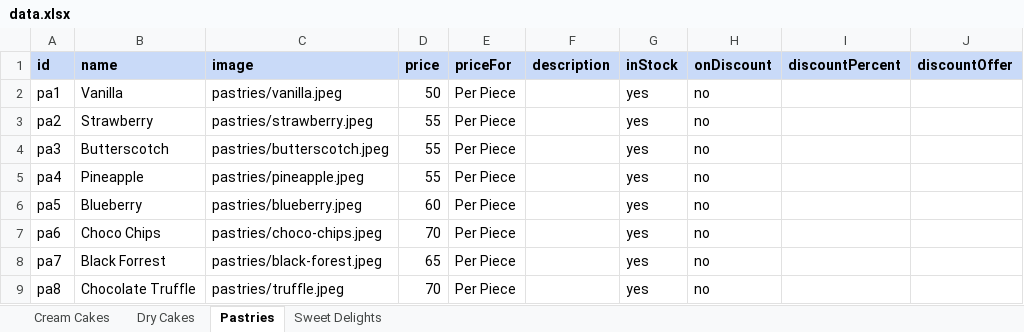
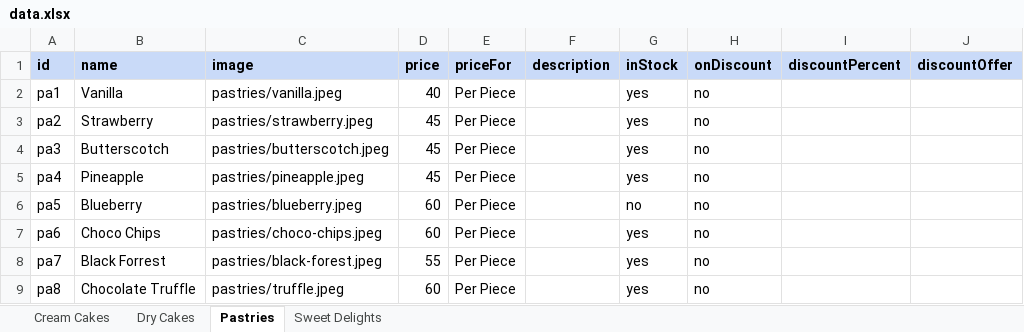
Before and after one commit to cakeoclock/cakeoclock.github.io, an Excel workbook: public/data/data.xlsx, sheet Pastries, drawn as a sheet; values as stored, in another font and other column widths than the file's, no borders; the diff names each change by its address in the sheet, - before the commit and + after, or states it on an @@ line.

Commit message:
Add files via upload

```diff
--- a/public/data/data.xlsx (sheet Pastries)
+++ b/public/data/data.xlsx (sheet Pastries)
-D2 (price): 50
+D2 (price): 40
-D3:D5 (price): 55
+D3:D5 (price): 45
-G6 (inStock): yes
+G6 (inStock): no
-D7 (price): 70
+D7 (price): 60
-D8 (price): 65
+D8 (price): 55
-D9 (price): 70
+D9 (price): 60
```
